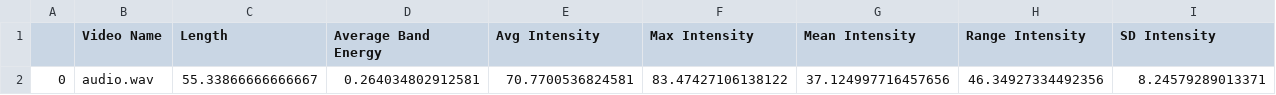
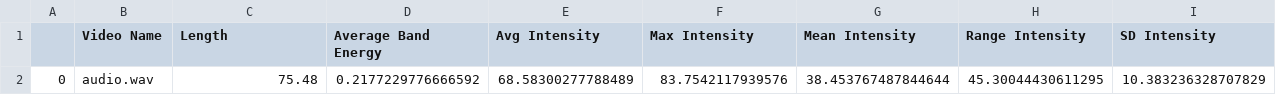
Before and after one commit to Deepti-tech/Intellitutor-FYP, a CSV file: Archive-Version-1/src/audioCues.csv, drawn as a sheet; only a part is shown; removed rows and columns are numbered as before the commit, all else as after; rows hold the shown columns only; the diff names each change by its address in the sheet, - before the commit and + after, or states it on an @@ line.

Commit message:
audio analyses

```diff
--- a/Archive-Version-1/src/audioCues.csv
+++ b/Archive-Version-1/src/audioCues.csv
-row 2: 0 | audio.wav | 55.33866666666667 | 0.264034802912581 | 70.7700536824581 | 83.47427106138122 | 37.124997716457656 | 46.34927334492356 | 8.24579289013371
+row 2: 0 | audio.wav | 75.48 | 0.2177229776666592 | 68.58300277788489 | 83.7542117939576 | 38.453767487844644 | 45.30044430611295 | 10.383236328707829
```
Also changed, not shown: 19 other files.
